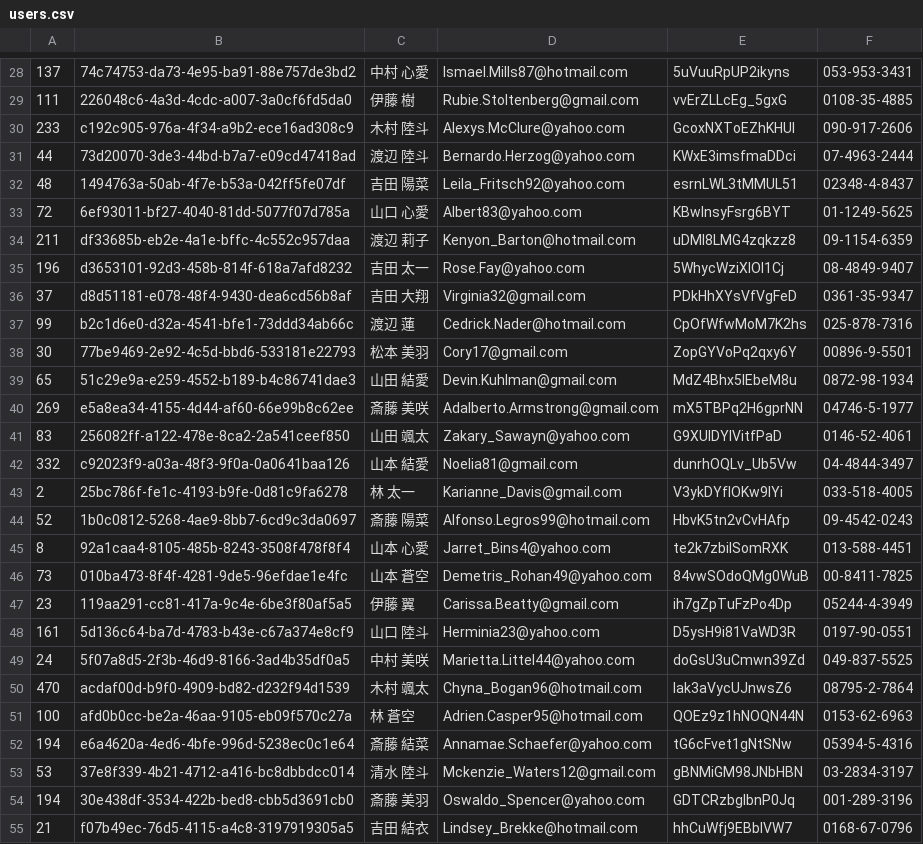
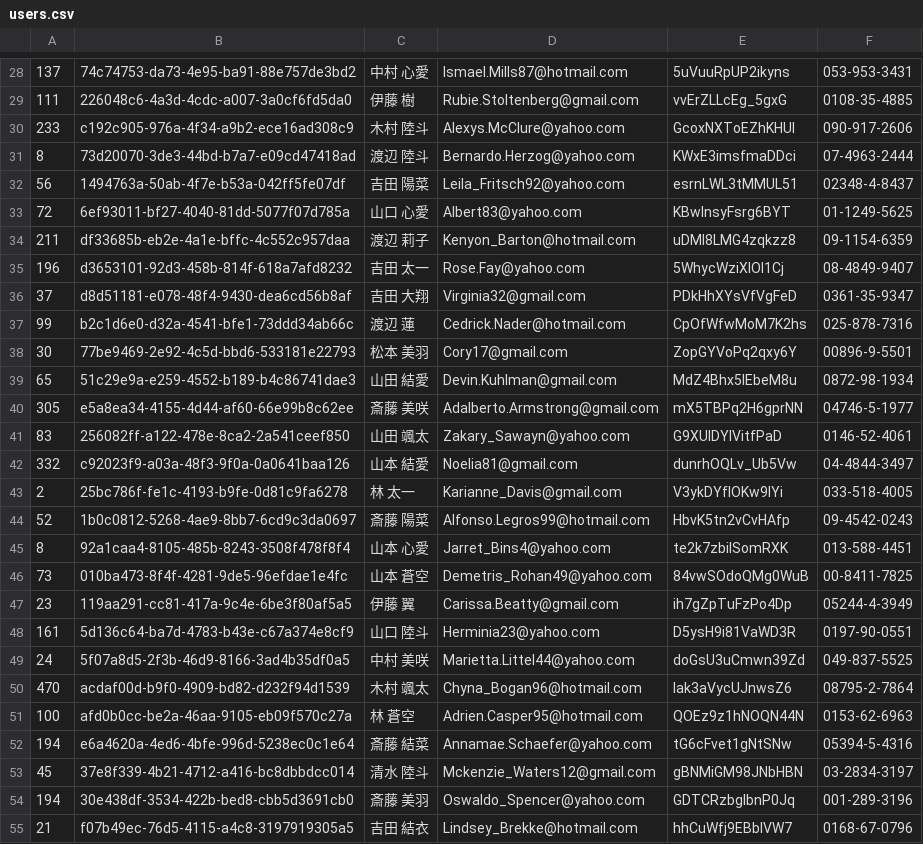
Before and after one commit to JavaLangRuntimeException/git-challenge-minesweeper, a CSV file: users.csv, drawn as a sheet; only a part is shown, gaps mark what is left out.

Commit message:
"小林"さんからの要望対応

```diff
--- a/users.csv
+++ b/users.csv
@@ -30,4 +30,4 @@
 233,c192c905-976a-4f34-a9b2-ece16ad308c9,木村 陸斗,Alexys.McClure@yahoo.com,GcoxNXToEZhKHUl,090-917-2606
-44,73d20070-3de3-44bd-b7a7-e09cd47418ad,渡辺 陸斗,Bernardo.Herzog@yahoo.com,KWxE3imsfmaDDci,07-4963-2444
-48,1494763a-50ab-4f7e-b53a-042ff5fe07df,吉田 陽菜,Leila_Fritsch92@yahoo.com,esrnLWL3tMMUL51,02348-4-8437
+8,73d20070-3de3-44bd-b7a7-e09cd47418ad,渡辺 陸斗,Bernardo.Herzog@yahoo.com,KWxE3imsfmaDDci,07-4963-2444
+56,1494763a-50ab-4f7e-b53a-042ff5fe07df,吉田 陽菜,Leila_Fritsch92@yahoo.com,esrnLWL3tMMUL51,02348-4-8437
 72,6ef93011-bf27-4040-81dd-5077f07d785a,山口 心愛,Albert83@yahoo.com,KBwlnsyFsrg6BYT,01-1249-5625
@@ -39,3 +39,3 @@
 65,51c29e9a-e259-4552-b189-b4c86741dae3,山田 結愛,Devin.Kuhlman@gmail.com,MdZ4Bhx5IEbeM8u,0872-98-1934
-269,e5a8ea34-4155-4d44-af60-66e99b8c62ee,斎藤 美咲,Adalberto.Armstrong@gmail.com,mX5TBPq2H6gprNN,04746-5-1977
+305,e5a8ea34-4155-4d44-af60-66e99b8c62ee,斎藤 美咲,Adalberto.Armstrong@gmail.com,mX5TBPq2H6gprNN,04746-5-1977
 83,256082ff-a122-478e-8ca2-2a541ceef850,山田 颯太,Zakary_Sawayn@yahoo.com,G9XUIDYIVitfPaD,0146-52-4061
@@ -52,3 +52,3 @@
 194,e6a4620a-4ed6-4bfe-996d-5238ec0c1e64,斎藤 結菜,Annamae.Schaefer@yahoo.com,tG6cFvet1gNtSNw,05394-5-4316
-53,37e8f339-4b21-4712-a416-bc8dbbdcc014,清水 陸斗,Mckenzie_Waters12@gmail.com,gBNMiGM98JNbHBN,03-2834-3197
+45,37e8f339-4b21-4712-a416-bc8dbbdcc014,清水 陸斗,Mckenzie_Waters12@gmail.com,gBNMiGM98JNbHBN,03-2834-3197
 194,30e438df-3534-422b-bed8-cbb5d3691cb0,斎藤 美羽,Oswaldo_Spencer@yahoo.com,GDTCRzbgIbnP0Jq,001-289-3196
```
